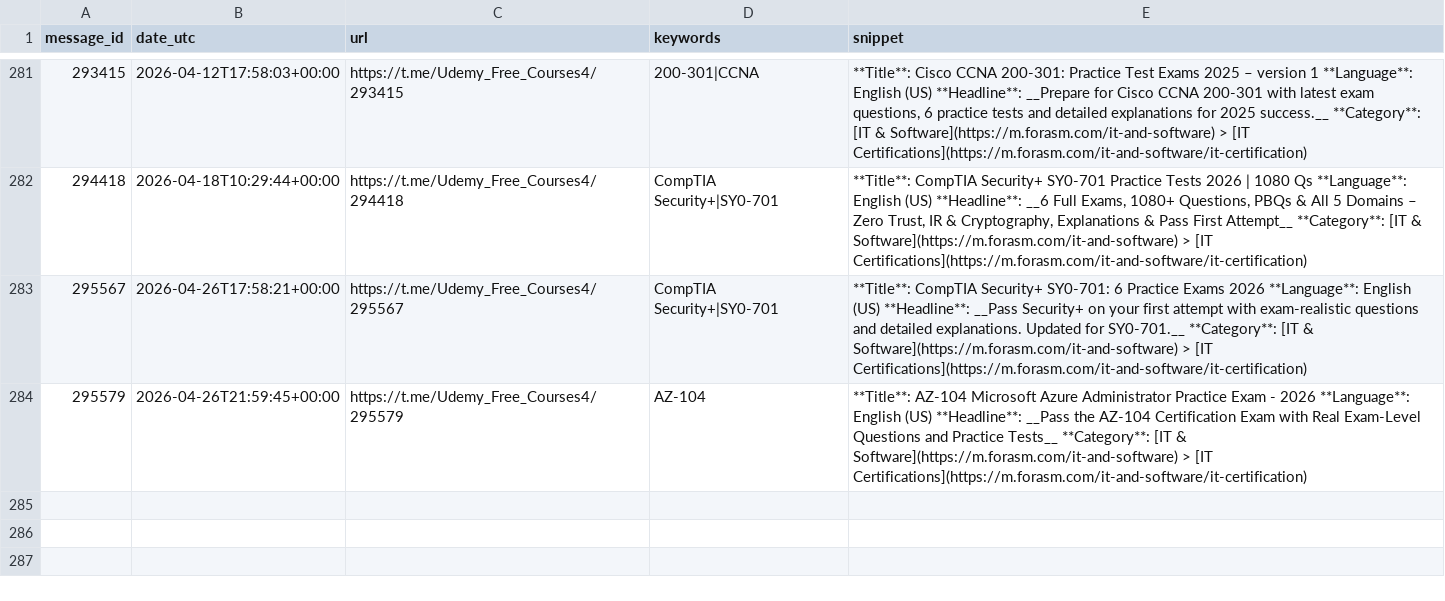
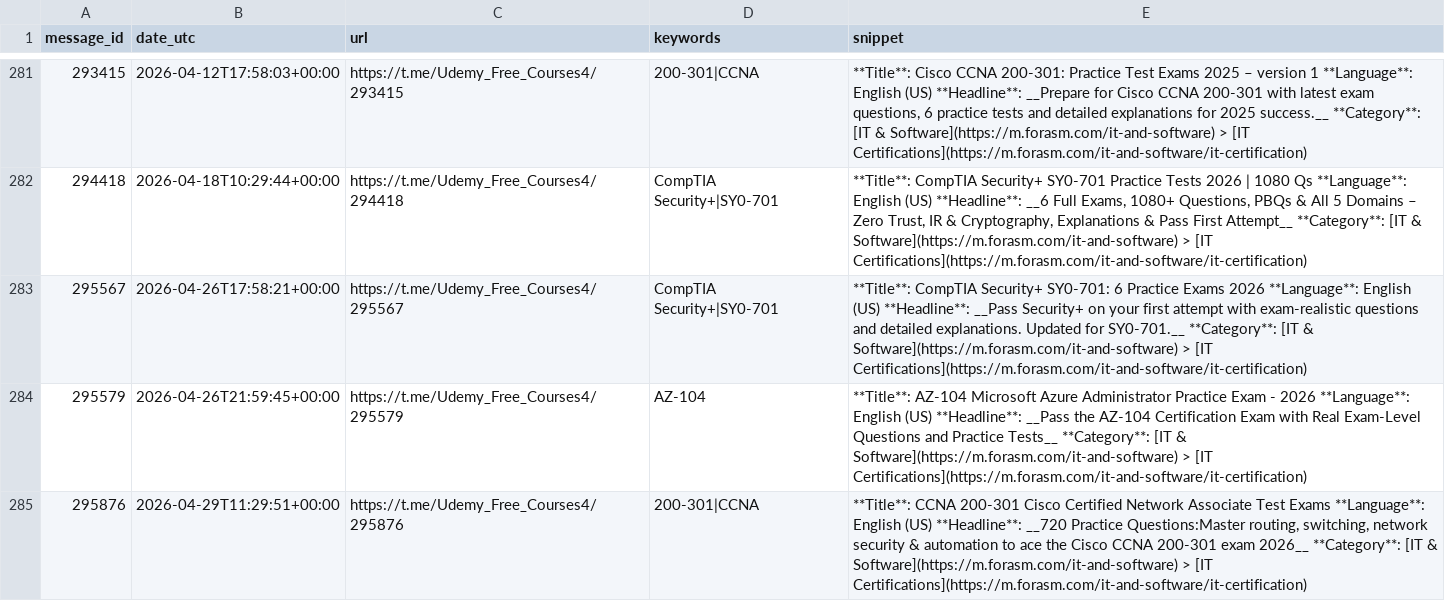
Before and after one commit to mathislef34/Udemy_Formation_Scanner, a CSV file: docs/findings.csv, drawn as a sheet; only a part is shown, gaps mark what is left out; the diff names each change by its address in the sheet, - before the commit and + after, or states it on an @@ line.

```diff
--- a/docs/findings.csv
+++ b/docs/findings.csv
+row 285: 295876 | 2026-04-29T11:29:51+00:00 | https://t.me/Udemy_Free_Courses4/295876 | 200-301|CCNA | **Title**: CCNA 200-301 Cisco Certified Network Associate Test Exams **Language**: English (US) **Headline**: __720 Practice Questions:Master routing, switching, network security & automation to ace the Cisco CCNA 200-301 exam 2026__ **Category**: [IT & Software](https://m.forasm.com/it-and-software) > [IT Certifications](https://m.forasm.com/it-and-software/it-certification)
```
Also changed, not shown: findings.csv, 1 other file.
